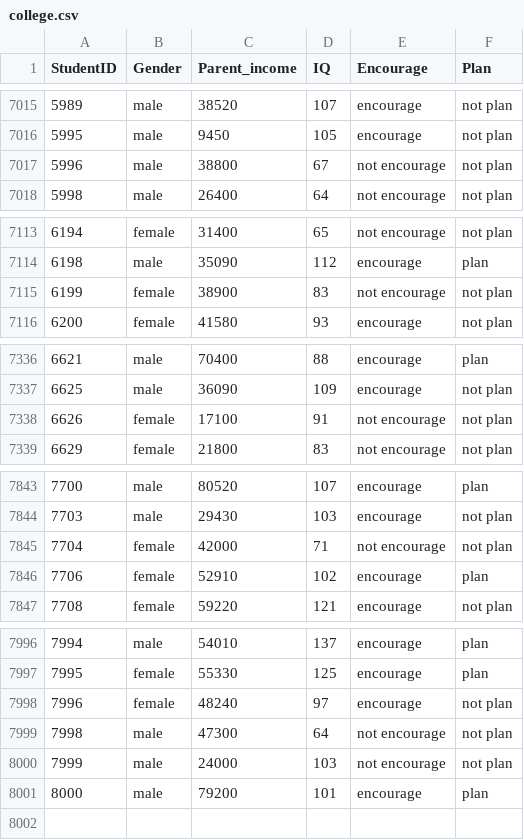
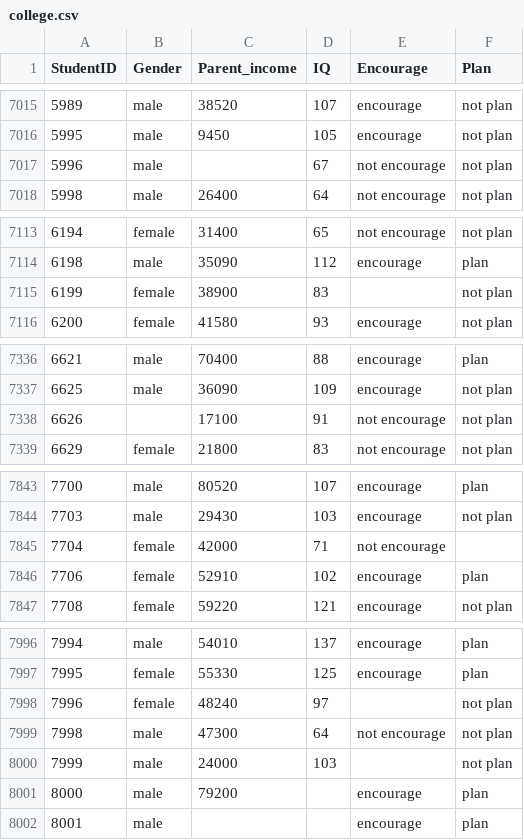
Before and after one commit to Charley-HUANG/Statistical_Data_Mining_Tutorials, a CSV file: Case study 7 College Attending Plan Modeled by Random Forest/college.csv, drawn as a sheet; only a part is shown, gaps mark what is left out; the diff covers the shown part only.

Commit message:
Modify Case 7 as my CV example

```diff
--- a/Case study 7 College Attending Plan Modeled by Random Forest/college.csv
+++ b/Case study 7 College Attending Plan Modeled by Random Forest/college.csv
@@ -7016,3 +7016,3 @@ StudentID,Gender,Parent_income,IQ,Encourage,Plan
 5995,male,9450,105,encourage,not plan
-5996,male,38800,67,not encourage,not plan
+5996,male, ,67,not encourage,not plan
 5998,male,26400,64,not encourage,not plan
@@ -7114,3 +7114,3 @@ StudentID,Gender,Parent_income,IQ,Encourage,Plan
 6198,male,35090,112,encourage,plan
-6199,female,38900,83,not encourage,not plan
+6199,female,38900,83, ,not plan
 6200,female,41580,93,encourage,not plan
@@ -7337,3 +7337,3 @@ StudentID,Gender,Parent_income,IQ,Encourage,Plan
 6625,male,36090,109,encourage,not plan
-6626,female,17100,91,not encourage,not plan
+6626, ,17100,91,not encourage,not plan
 6629,female,21800,83,not encourage,not plan
@@ -7844,3 +7844,3 @@ StudentID,Gender,Parent_income,IQ,Encourage,Plan
 7703,male,29430,103,encourage,not plan
-7704,female,42000,71,not encourage,not plan
+7704,female,42000,71,not encourage,
 7706,female,52910,102,encourage,plan
@@ -7997,5 +7997,6 @@ StudentID,Gender,Parent_income,IQ,Encourage,Plan
 7995,female,55330,125,encourage,plan
-7996,female,48240,97,encourage,not plan
+7996,female,48240,97, ,not plan
 7998,male,47300,64,not encourage,not plan
-7999,male,24000,103,not encourage,not plan
-8000,male,79200,101,encourage,plan
+7999,male,24000,103, ,not plan
+8000,male,79200, ,encourage,plan
+8001,male, ,,encourage,plan
```
Also changed, not shown: 3 edited cells elsewhere in this file, 14 other files.
